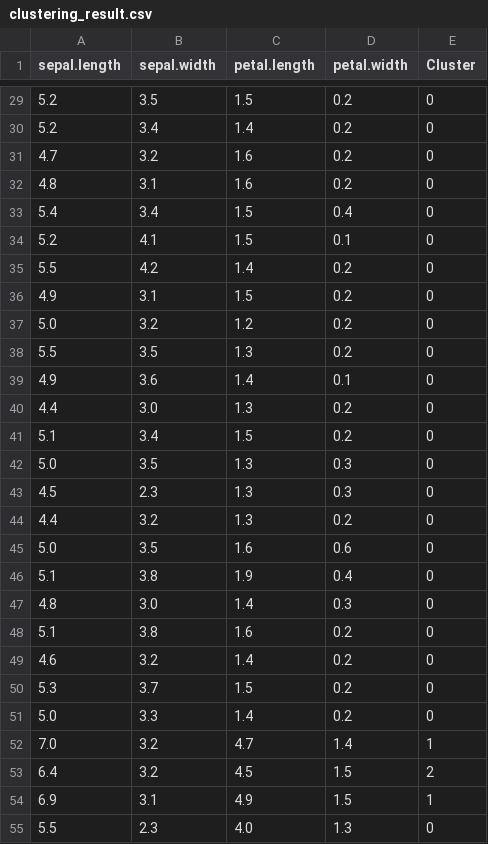
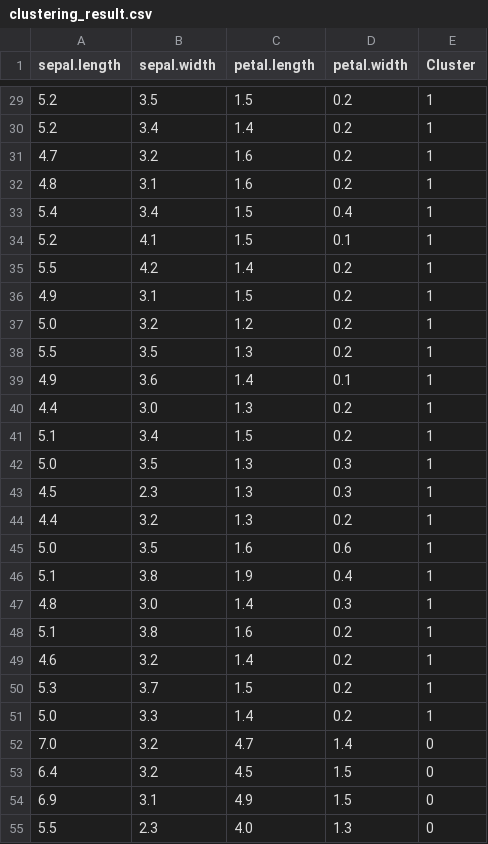
Before and after one commit to kkdang14/DataMiningProject_ClusterDataWebsite, a CSV file: uploads/clustering_result.csv, drawn as a sheet; only a part is shown, gaps mark what is left out; the diff covers the shown part only.

```diff
--- a/uploads/clustering_result.csv
+++ b/uploads/clustering_result.csv
@@ -29,27 +29,27 @@ sepal.length,sepal.width,petal.length,petal.width,Cluster
-5.2,3.5,1.5,0.2,0
-5.2,3.4,1.4,0.2,0
-4.7,3.2,1.6,0.2,0
-4.8,3.1,1.6,0.2,0
-5.4,3.4,1.5,0.4,0
-5.2,4.1,1.5,0.1,0
-5.5,4.2,1.4,0.2,0
-4.9,3.1,1.5,0.2,0
-5.0,3.2,1.2,0.2,0
-5.5,3.5,1.3,0.2,0
-4.9,3.6,1.4,0.1,0
-4.4,3.0,1.3,0.2,0
-5.1,3.4,1.5,0.2,0
-5.0,3.5,1.3,0.3,0
-4.5,2.3,1.3,0.3,0
-4.4,3.2,1.3,0.2,0
-5.0,3.5,1.6,0.6,0
-5.1,3.8,1.9,0.4,0
-4.8,3.0,1.4,0.3,0
-5.1,3.8,1.6,0.2,0
-4.6,3.2,1.4,0.2,0
-5.3,3.7,1.5,0.2,0
-5.0,3.3,1.4,0.2,0
-7.0,3.2,4.7,1.4,1
-6.4,3.2,4.5,1.5,2
-6.9,3.1,4.9,1.5,1
+5.2,3.5,1.5,0.2,1
+5.2,3.4,1.4,0.2,1
+4.7,3.2,1.6,0.2,1
+4.8,3.1,1.6,0.2,1
+5.4,3.4,1.5,0.4,1
+5.2,4.1,1.5,0.1,1
+5.5,4.2,1.4,0.2,1
+4.9,3.1,1.5,0.2,1
+5.0,3.2,1.2,0.2,1
+5.5,3.5,1.3,0.2,1
+4.9,3.6,1.4,0.1,1
+4.4,3.0,1.3,0.2,1
+5.1,3.4,1.5,0.2,1
+5.0,3.5,1.3,0.3,1
+4.5,2.3,1.3,0.3,1
+4.4,3.2,1.3,0.2,1
+5.0,3.5,1.6,0.6,1
+5.1,3.8,1.9,0.4,1
+4.8,3.0,1.4,0.3,1
+5.1,3.8,1.6,0.2,1
+4.6,3.2,1.4,0.2,1
+5.3,3.7,1.5,0.2,1
+5.0,3.3,1.4,0.2,1
+7.0,3.2,4.7,1.4,0
+6.4,3.2,4.5,1.5,0
+6.9,3.1,4.9,1.5,0
 5.5,2.3,4.0,1.3,0
```
Also changed, not shown: 98 edited cells elsewhere in this file, 6 other files.
